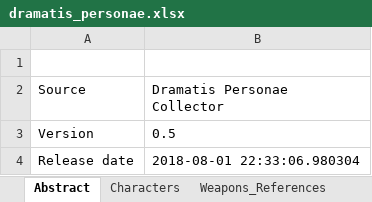
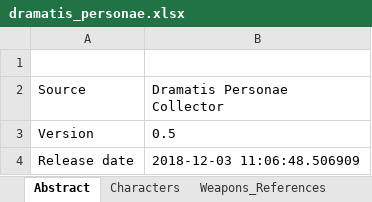
Before and after one commit to zaffarelli/dramatis_personae, an Excel workbook: dramatis_personae.xlsx, sheet Abstract, drawn as a sheet; values as stored, in another font and other column widths than the file's, no borders; the diff names each change by its address in the sheet, - before the commit and + after, or states it on an @@ line.

```diff
--- a/dramatis_personae.xlsx (sheet Abstract)
+++ b/dramatis_personae.xlsx (sheet Abstract)
-B4 (Dramatis Personae Collector): 2018-08-01 22:33:06.980304
+B4 (Dramatis Personae Collector): 2018-12-03 11:06:48.506909
```
Also changed, not shown: sheet Characters, sheet Skills_References, sheet Weapons_References, 25 other files.
